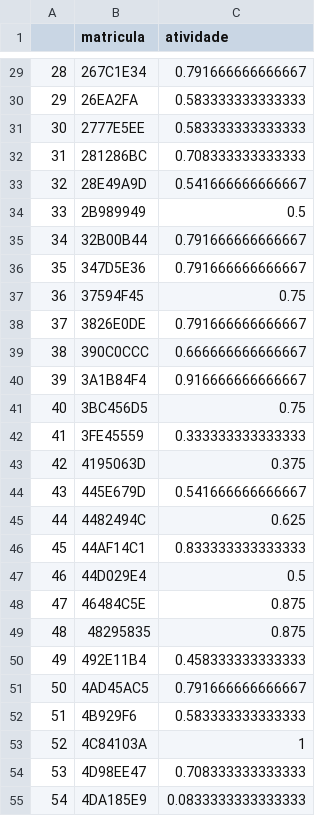
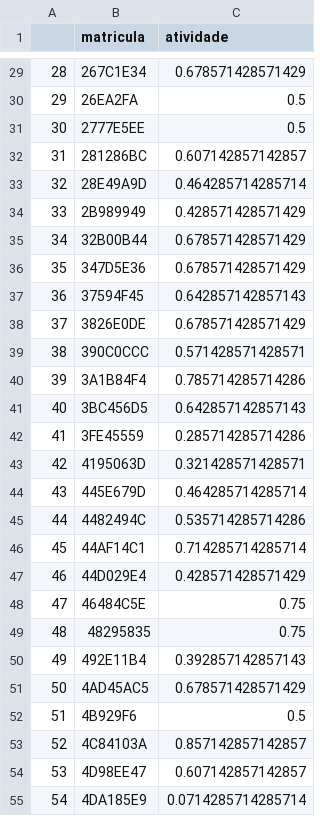
Before and after one commit to AndreyMenezes/LAV2-2.0, a CSV file: dados/AgrupamentoAtividadeEmAula.csv, drawn as a sheet; only a part is shown, gaps mark what is left out; the diff covers the shown part only.

```diff
--- a/dados/AgrupamentoAtividadeEmAula.csv
+++ b/dados/AgrupamentoAtividadeEmAula.csv
@@ -29,27 +29,27 @@
-"28","267C1E34",0.791666666666667
-"29","26EA2FA",0.583333333333333
-"30","2777E5EE",0.583333333333333
-"31","281286BC",0.708333333333333
-"32","28E49A9D",0.541666666666667
-"33","2B989949",0.5
-"34","32B00B44",0.791666666666667
-"35","347D5E36",0.791666666666667
-"36","37594F45",0.75
-"37","3826E0DE",0.791666666666667
-"38","390C0CCC",0.666666666666667
-"39","3A1B84F4",0.916666666666667
-"40","3BC456D5",0.75
-"41","3FE45559",0.333333333333333
-"42","4195063D",0.375
-"43","445E679D",0.541666666666667
-"44","4482494C",0.625
-"45","44AF14C1",0.833333333333333
-"46","44D029E4",0.5
-"47","46484C5E",0.875
-"48","48295835",0.875
-"49","492E11B4",0.458333333333333
-"50","4AD45AC5",0.791666666666667
-"51","4B929F6",0.583333333333333
-"52","4C84103A",1
-"53","4D98EE47",0.708333333333333
-"54","4DA185E9",0.0833333333333333
+"28","267C1E34",0.678571428571429
+"29","26EA2FA",0.5
+"30","2777E5EE",0.5
+"31","281286BC",0.607142857142857
+"32","28E49A9D",0.464285714285714
+"33","2B989949",0.428571428571429
+"34","32B00B44",0.678571428571429
+"35","347D5E36",0.678571428571429
+"36","37594F45",0.642857142857143
+"37","3826E0DE",0.678571428571429
+"38","390C0CCC",0.571428571428571
+"39","3A1B84F4",0.785714285714286
+"40","3BC456D5",0.642857142857143
+"41","3FE45559",0.285714285714286
+"42","4195063D",0.321428571428571
+"43","445E679D",0.464285714285714
+"44","4482494C",0.535714285714286
+"45","44AF14C1",0.714285714285714
+"46","44D029E4",0.428571428571429
+"47","46484C5E",0.75
+"48","48295835",0.75
+"49","492E11B4",0.392857142857143
+"50","4AD45AC5",0.678571428571429
+"51","4B929F6",0.5
+"52","4C84103A",0.857142857142857
+"53","4D98EE47",0.607142857142857
+"54","4DA185E9",0.0714285714285714
```
Also changed, not shown: 72 edited cells elsewhere in this file, dados/AgrupamentoAtividadeForadeAula.csv, 1 other file.
